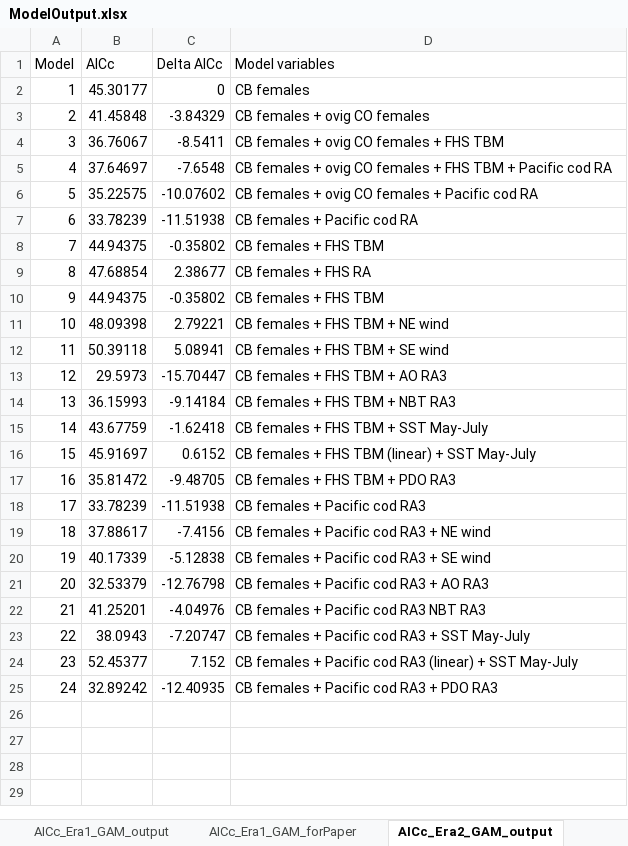
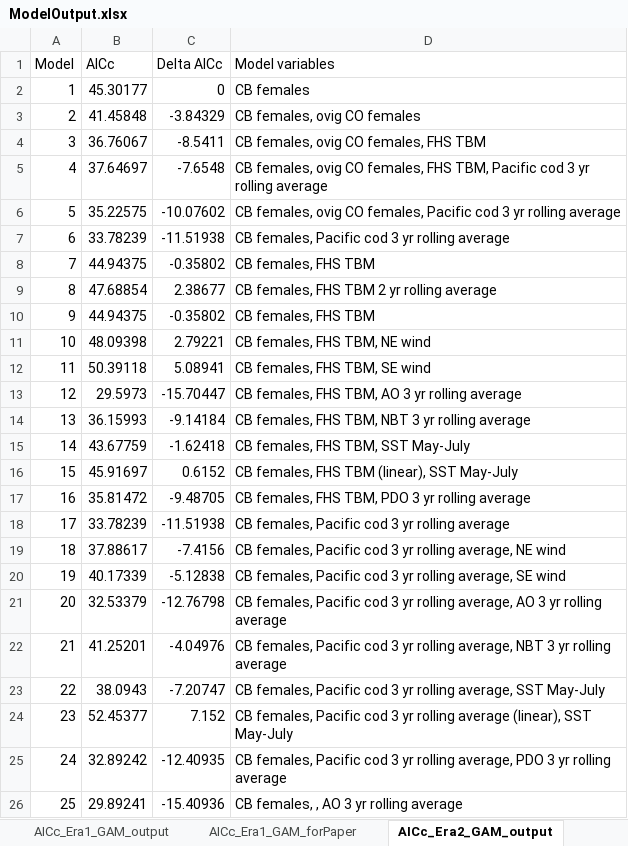
Before and after one commit to JonRichar-NOAA/Chionoecetes-SR, an Excel workbook: output/ModelOutput.xlsx, sheet AICc_Era2_GAM_output, drawn as a sheet; values as stored, in another font and other column widths than the file's, no borders; the diff names each change by its address in the sheet, - before the commit and + after, or states it on an @@ line.

```diff
--- a/output/ModelOutput.xlsx (sheet AICc_Era2_GAM_output)
+++ b/output/ModelOutput.xlsx (sheet AICc_Era2_GAM_output)
-D3 (Model variables): CB females + ovig CO females
+D3 (Model variables): CB females, ovig CO females
-D4 (Model variables): CB females + ovig CO females + FHS TBM
+D4 (Model variables): CB females, ovig CO females, FHS TBM
-D5 (Model variables): CB females + ovig CO females + FHS TBM + Pacific cod RA
+D5 (Model variables): CB females, ovig CO females, FHS TBM, Pacific cod 3 yr rolling average
-D6 (Model variables): CB females + ovig CO females + Pacific cod RA
+D6 (Model variables): CB females, ovig CO females, Pacific cod 3 yr rolling average
-D7 (Model variables): CB females + Pacific cod RA
+D7 (Model variables): CB females, Pacific cod 3 yr rolling average
-D8 (Model variables): CB females + FHS TBM
+D8 (Model variables): CB females, FHS TBM
-D9 (Model variables): CB females + FHS RA
+D9 (Model variables): CB females, FHS TBM 2 yr rolling average
-D10 (Model variables): CB females + FHS TBM
+D10 (Model variables): CB females, FHS TBM
-D11 (Model variables): CB females + FHS TBM + NE wind
+D11 (Model variables): CB females, FHS TBM, NE wind
-D12 (Model variables): CB females + FHS TBM + SE wind
+D12 (Model variables): CB females, FHS TBM, SE wind
-D13 (Model variables): CB females + FHS TBM + AO RA3
+D13 (Model variables): CB females, FHS TBM, AO 3 yr rolling average
-D14 (Model variables): CB females + FHS TBM + NBT RA3
+D14 (Model variables): CB females, FHS TBM, NBT 3 yr rolling average
-D15 (Model variables): CB females + FHS TBM + SST May-July
+D15 (Model variables): CB females, FHS TBM, SST May-July
-D16 (Model variables): CB females + FHS TBM (linear) + SST May-July
+D16 (Model variables): CB females, FHS TBM (linear), SST May-July
-D17 (Model variables): CB females + FHS TBM + PDO RA3
+D17 (Model variables): CB females, FHS TBM, PDO 3 yr rolling average
-D18 (Model variables): CB females + Pacific cod RA3
+D18 (Model variables): CB females, Pacific cod 3 yr rolling average
-D19 (Model variables): CB females + Pacific cod RA3 + NE wind
+D19 (Model variables): CB females, Pacific cod 3 yr rolling average, NE wind
-D20 (Model variables): CB females + Pacific cod RA3 + SE wind
+D20 (Model variables): CB females, Pacific cod 3 yr rolling average, SE wind
-D21 (Model variables): CB females + Pacific cod RA3 + AO RA3
+D21 (Model variables): CB females, Pacific cod 3 yr rolling average, AO 3 yr rolling average
-D22 (Model variables): CB females + Pacific cod RA3 NBT RA3
+D22 (Model variables): CB females, Pacific cod 3 yr rolling average, NBT 3 yr rolling average
-D23 (Model variables): CB females + Pacific cod RA3 + SST May-July
+D23 (Model variables): CB females, Pacific cod 3 yr rolling average, SST May-July
-D24 (Model variables): CB females + Pacific cod RA3 (linear) + SST May-July
+D24 (Model variables): CB females, Pacific cod 3 yr rolling average (linear), SST May-July
-D25 (Model variables): CB females + Pacific cod RA3 + PDO RA3
+D25 (Model variables): CB females, Pacific cod 3 yr rolling average, PDO 3 yr rolling average
+row 26: 25 | 29.89241 | -15.40936 | CB females, , AO 3 yr rolling average
```
Also changed, not shown: sheet AICc_Era2_GAM_forPaper, sheet GAMforPaper, sheet AICc_Era1_GAM_forPaper, output/Variable_correlations_AICc_Era1_for_paper.xlsx, output/Variable_correlations_AICc_Era2_for_paper.xlsx, 23 other files.
